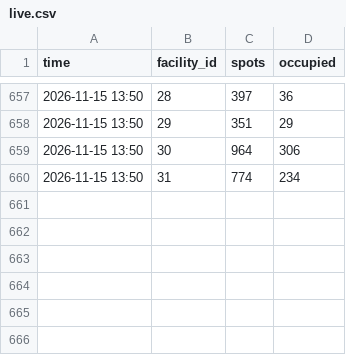
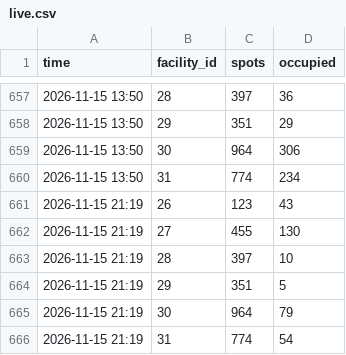
Before and after one commit to AdityaPtl/metro-carpark-tracker, a CSV file: data/live.csv, drawn as a sheet; only a part is shown, gaps mark what is left out; the diff names each change by its address in the sheet, - before the commit and + after, or states it on an @@ line.

```diff
--- a/data/live.csv
+++ b/data/live.csv
+row 661: 2026-11-15 21:19 | 26 | 123 | 43
+row 662: 2026-11-15 21:19 | 27 | 455 | 130
+row 663: 2026-11-15 21:19 | 28 | 397 | 10
+row 664: 2026-11-15 21:19 | 29 | 351 | 5
+row 665: 2026-11-15 21:19 | 30 | 964 | 79
+row 666: 2026-11-15 21:19 | 31 | 774 | 54
```
